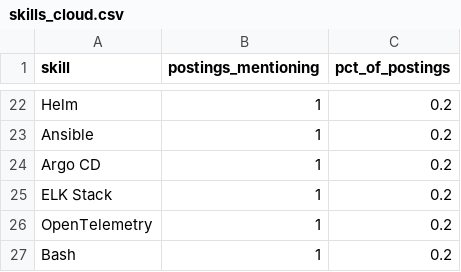
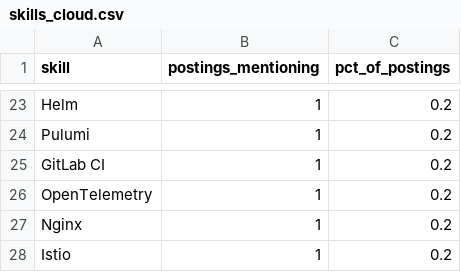
Before and after one commit to Rohith918/Devops-Skills-WordCloud, a CSV file: skills_cloud.csv, drawn as a sheet; only a part is shown, gaps mark what is left out; removed rows and columns are numbered as before the commit, all else as after; the diff covers the shown part only; the diff names each change by its address in the sheet, - before the commit and + after, or states it on an @@ line.

```diff
--- a/skills_cloud.csv
+++ b/skills_cloud.csv
-A24 (skill): Ansible
+A24 (skill): Pulumi
-row 24: Argo CD | 1 | 0.2
-A25 (skill): ELK Stack
+A25 (skill): GitLab CI
+row 27: Nginx | 1 | 0.2
-A28 (skill): Bash
+A28 (skill): Istio
```
Also changed, not shown: 8 added rows, 7 removed rows and 17 edited cells elsewhere in this file, 2 other files.
